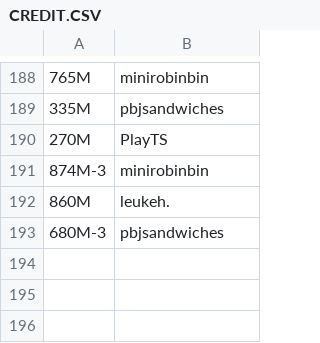
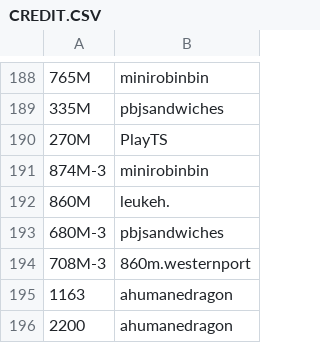
Before and after one commit to XM9G/railway-photos, a CSV file: CREDIT.CSV, drawn as a sheet; only a part is shown, gaps mark what is left out; the diff names each change by its address in the sheet, - before the commit and + after, or states it on an @@ line.

```diff
--- a/CREDIT.CSV
+++ b/CREDIT.CSV
+row 194: 708M-3 | 860m.westernport
+row 195: 1163 | ahumanedragon
+row 196: 2200 | ahumanedragon
```
Also changed, not shown: 6 other files.
